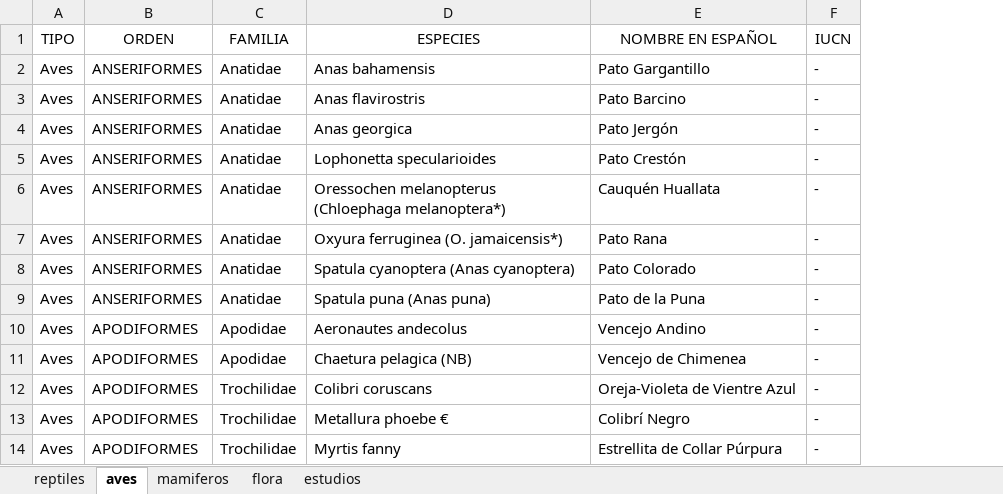
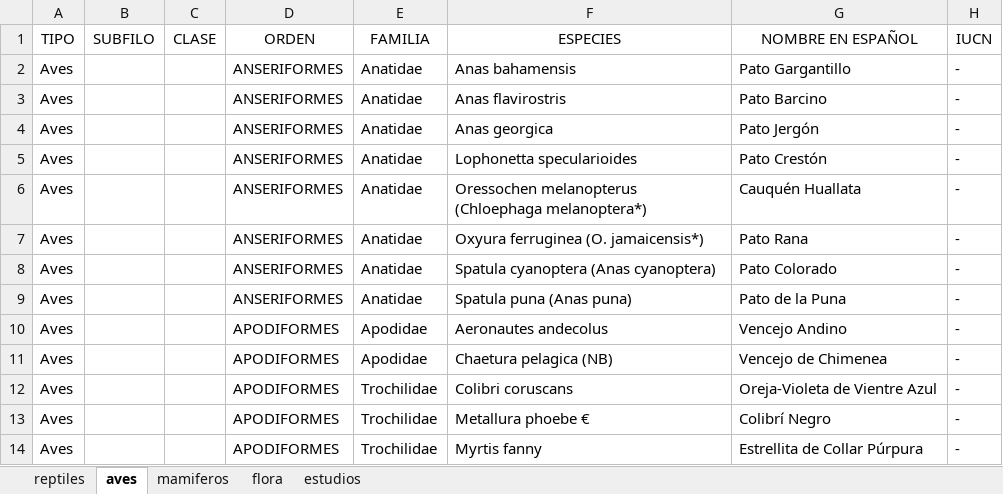
Before and after one commit to Bryan1qr/bio-repo, an Excel workbook: Nueva_base_de datos avance.xlsx, sheet aves, drawn as a sheet; only a part is shown; values as stored, in another font and other column widths than the file's, no borders; the diff names each change by its address in the sheet, - before the commit and + after, or states it on an @@ line.

```diff
--- a/Nueva_base_de datos avance.xlsx (sheet aves)
+++ b/Nueva_base_de datos avance.xlsx (sheet aves)
+column B, row 1: SUBFILO
+column C, row 1: CLASE
```
Also changed, not shown: sheet flora, sheet reptiles, sheet mamiferos, sheet estudios, base_data_especies.xlsx, base_solo_especies.xlsx, 15 other files.
